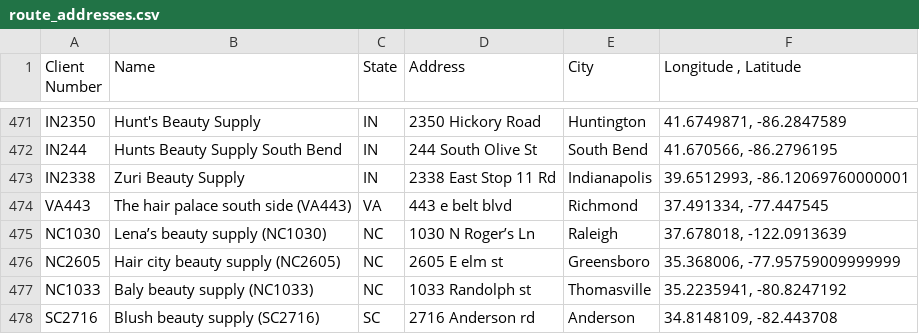
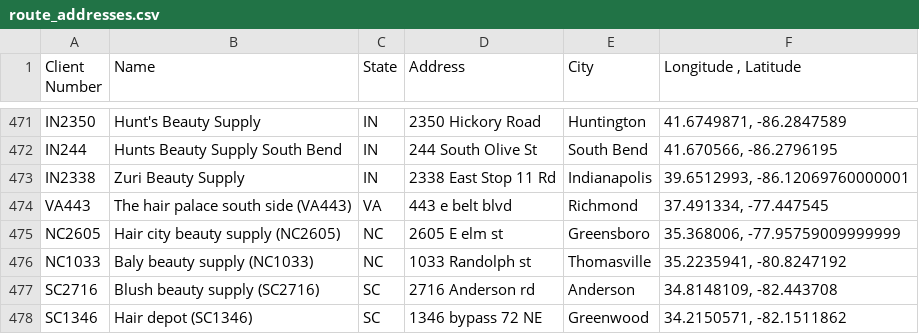
Before and after one commit to TahirAwwad/CharmRout, a CSV file: route_addresses.csv, drawn as a sheet; only a part is shown, gaps mark what is left out; the shorter side is filled out with more unchanged rows; the diff names each change by its address in the sheet, - before the commit and + after, or states it on an @@ line.

```diff
--- a/route_addresses.csv
+++ b/route_addresses.csv
-row 475: NC1030 | Lena’s beauty supply (NC1030) | NC | 1030 N Roger’s Ln | Raleigh | 37.678018, -122.0913639
```
